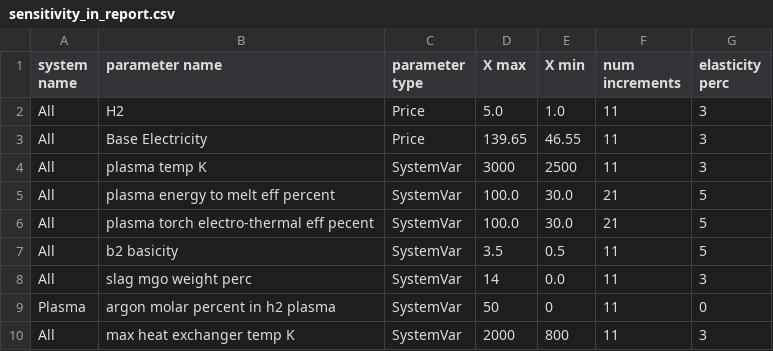
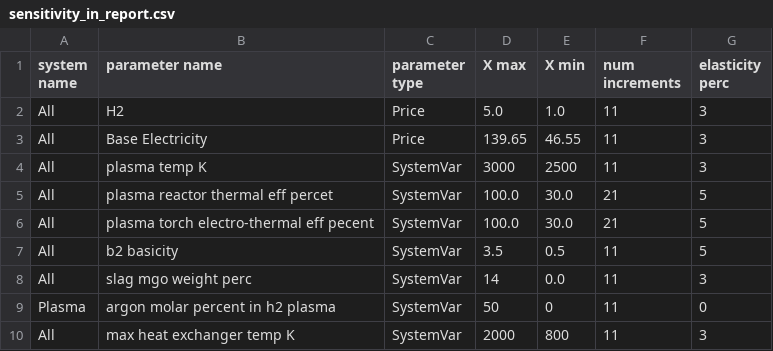
Before and after one commit to chris-phd/technoeconomics, a CSV file: config/sensitivity_in_report.csv, drawn as a sheet.

Commit message:
Update how the thermal efficiency of the thermal reactor is calculated.
Also update the name to reflect the different concept. Losses in the
reactor are now calculated as a percentage of the energy added in the
plasma torch (after ohmic losses).

```diff
--- a/config/sensitivity_in_report.csv
+++ b/config/sensitivity_in_report.csv
@@ -4,3 +4,3 @@ All,Base Electricity,Price,139.65,46.55,11,3
 All,plasma temp K,SystemVar,3000,2500,11,3
-All,plasma energy to melt eff percent,SystemVar,100.0,30.0,21,5
+All,plasma reactor thermal eff percet,SystemVar,100.0,30.0,21,5
 All,plasma torch electro-thermal eff pecent,SystemVar,100.0,30.0,21,5
```
Also changed, not shown: config/sensitivity_large.csv, 2 other files.
